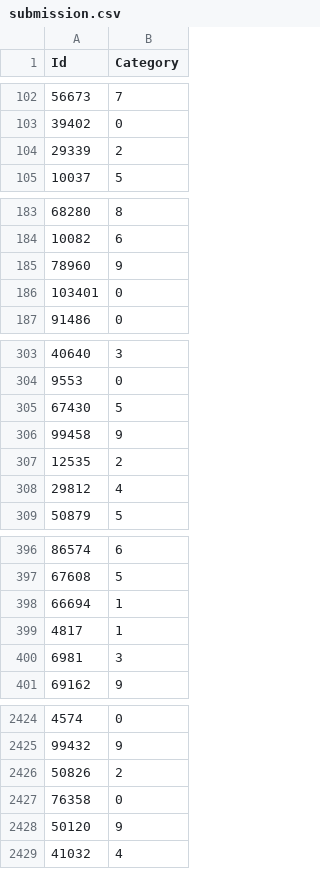
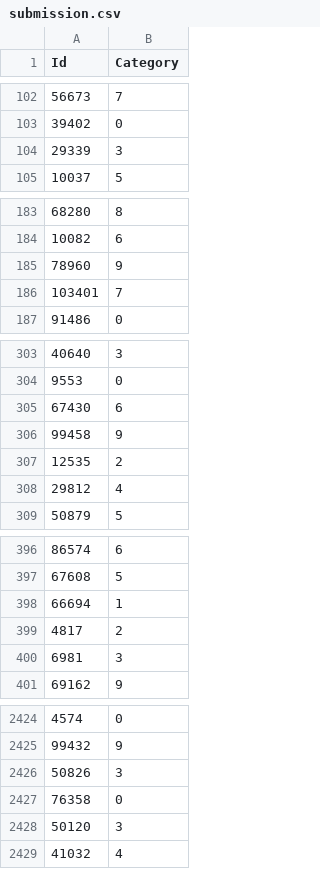
Before and after one commit to valeriageo/Image_Video_Processing_Project_Group_17, a CSV file: outputs/submission.csv, drawn as a sheet; only a part is shown, gaps mark what is left out; the diff covers the shown part only.

```diff
--- a/outputs/submission.csv
+++ b/outputs/submission.csv
@@ -103,3 +103,3 @@ Id,Category
 39402,0
-29339,2
+29339,3
 10037,5
@@ -185,3 +185,3 @@ Id,Category
 78960,9
-103401,0
+103401,7
 91486,0
@@ -304,3 +304,3 @@ Id,Category
 9553,0
-67430,5
+67430,6
 99458,9
@@ -398,3 +398,3 @@ Id,Category
 66694,1
-4817,1
+4817,2
 6981,3
@@ -2425,5 +2425,5 @@ Id,Category
 99432,9
-50826,2
+50826,3
 76358,0
-50120,9
+50120,3
 41032,4
```
Also changed, not shown: 22 edited cells elsewhere in this file, 19 other files.
